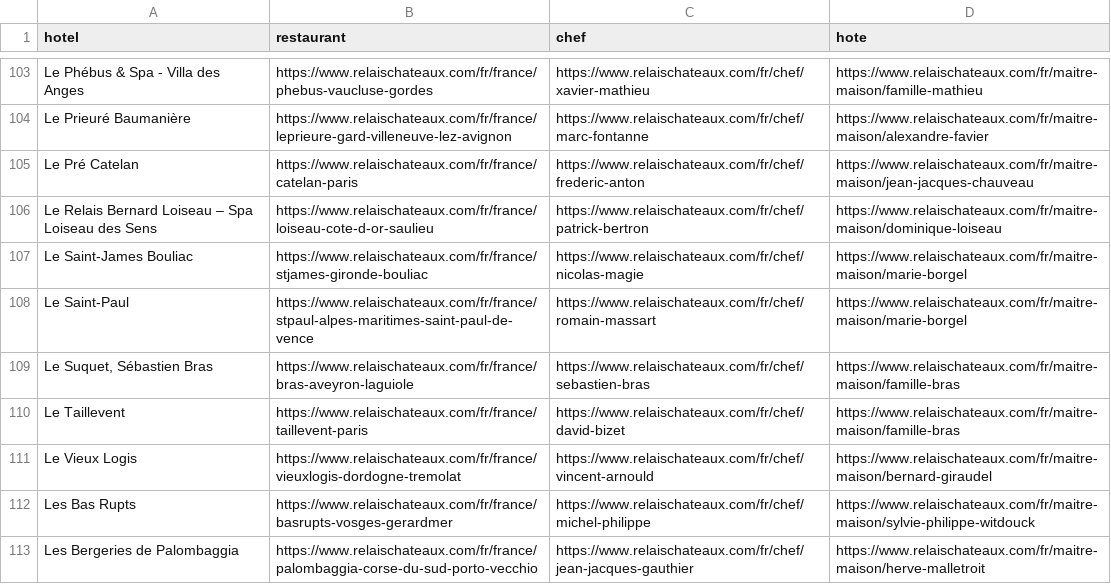
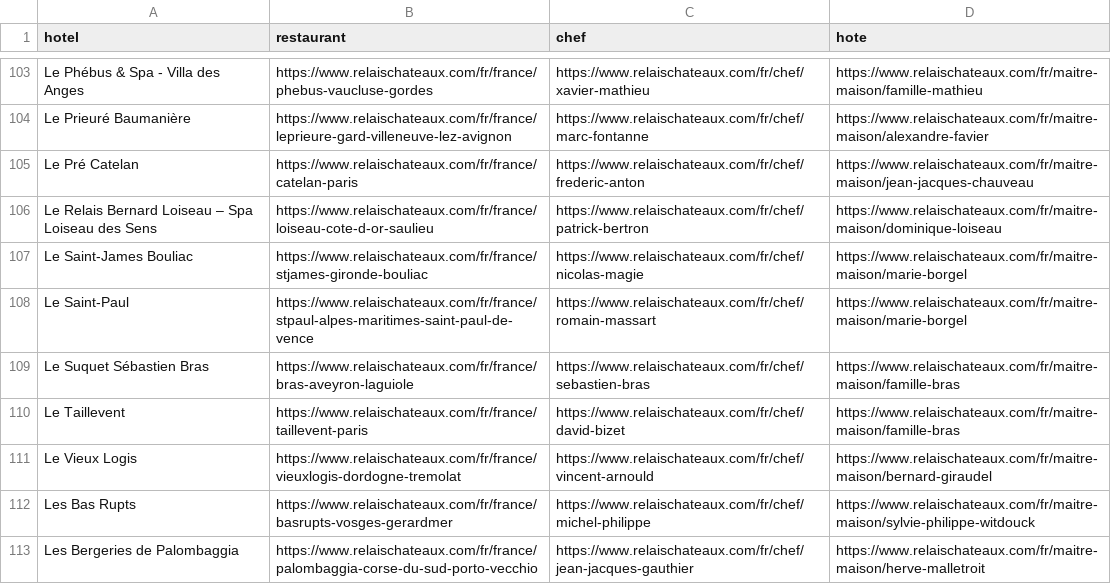
Before and after one commit to Pcoralie/castle, a CSV file: castleurl.csv, drawn as a sheet; only a part is shown, gaps mark what is left out.

Commit message:
Update castleurl.csv

```diff
--- a/castleurl.csv
+++ b/castleurl.csv
@@ -108,3 +108,3 @@ Le Saint-James Bouliac ; https://www.relaischateaux.com/fr/france/stjames-girond
 Le Saint-Paul ; https://www.relaischateaux.com/fr/france/stpaul-alpes-maritimes-saint-paul-de-vence ; https://www.relaischateaux.com/fr/chef/romain-massart ; https://www.relaischateaux.com/fr/maitre-maison/marie-borgel;
-Le Suquet, Sébastien Bras ; https://www.relaischateaux.com/fr/france/bras-aveyron-laguiole ; https://www.relaischateaux.com/fr/chef/sebastien-bras ; https://www.relaischateaux.com/fr/maitre-maison/famille-bras;
+Le Suquet Sébastien Bras ; https://www.relaischateaux.com/fr/france/bras-aveyron-laguiole ; https://www.relaischateaux.com/fr/chef/sebastien-bras ; https://www.relaischateaux.com/fr/maitre-maison/famille-bras;
 Le Taillevent ; https://www.relaischateaux.com/fr/france/taillevent-paris ; https://www.relaischateaux.com/fr/chef/david-bizet ; https://www.relaischateaux.com/fr/maitre-maison/famille-bras;
```
